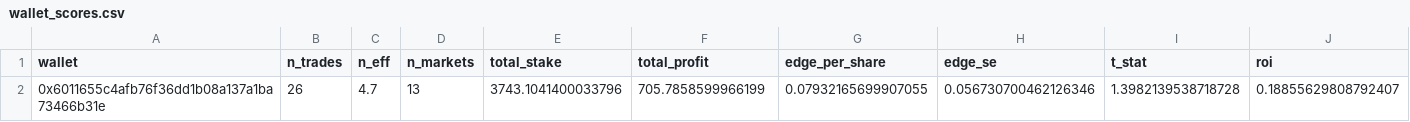
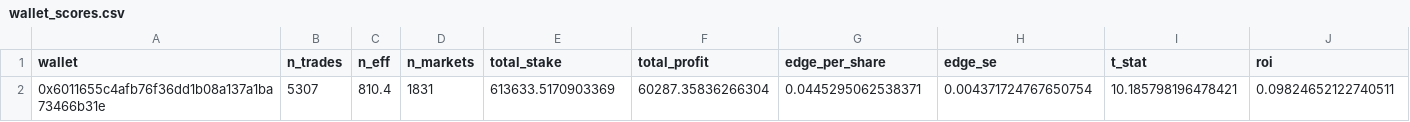
Before and after one commit to parsiqman/flow-signal, a CSV file: results/polymarket/wallet_scores.csv, drawn as a sheet; only a part is shown; the diff covers the shown part only; the diff names each change by its address in the sheet, - before the commit and + after, or states it on an @@ line.

```diff
--- a/results/polymarket/wallet_scores.csv
+++ b/results/polymarket/wallet_scores.csv
-B2 (n_trades): 26
+B2 (n_trades): 5307
-C2 (n_eff): 4.7
+C2 (n_eff): 810.4
-D2 (n_markets): 13
+D2 (n_markets): 1831
-E2 (total_stake): 3743.1041400033796
+E2 (total_stake): 613633.5170903369
-F2 (total_profit): 705.7858599966199
+F2 (total_profit): 60287.35836266304
-G2 (edge_per_share): 0.07932165699907055
+G2 (edge_per_share): 0.0445295062538371
-H2 (edge_se): 0.056730700462126346
+H2 (edge_se): 0.004371724767650754
-I2 (t_stat): 1.3982139538718728
+I2 (t_stat): 10.185798196478421
-J2 (roi): 0.18855629808792407
+J2 (roi): 0.09824652122740511
```
Also changed, not shown: 3 edited cells elsewhere in this file, results/polymarket/category_scores.csv, 4 other files.
